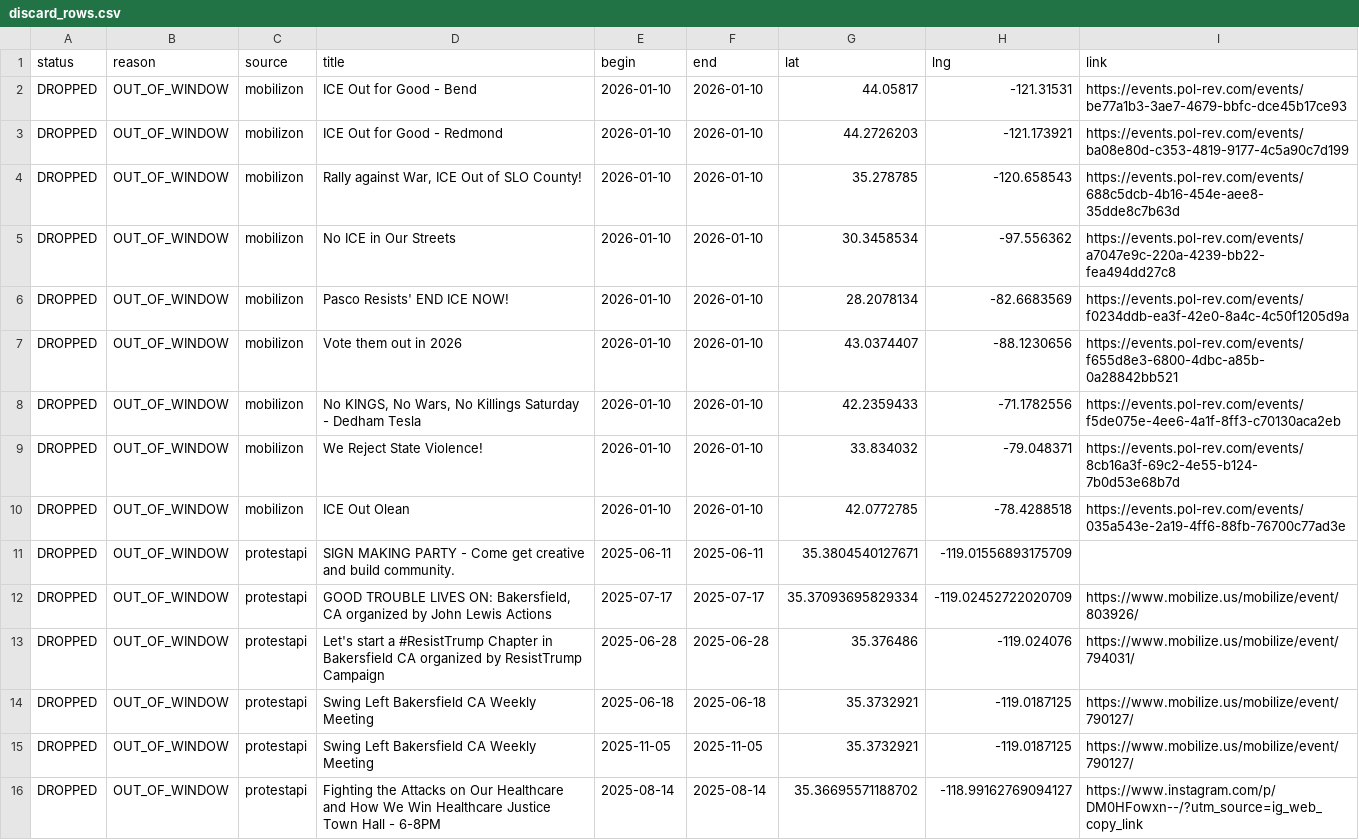
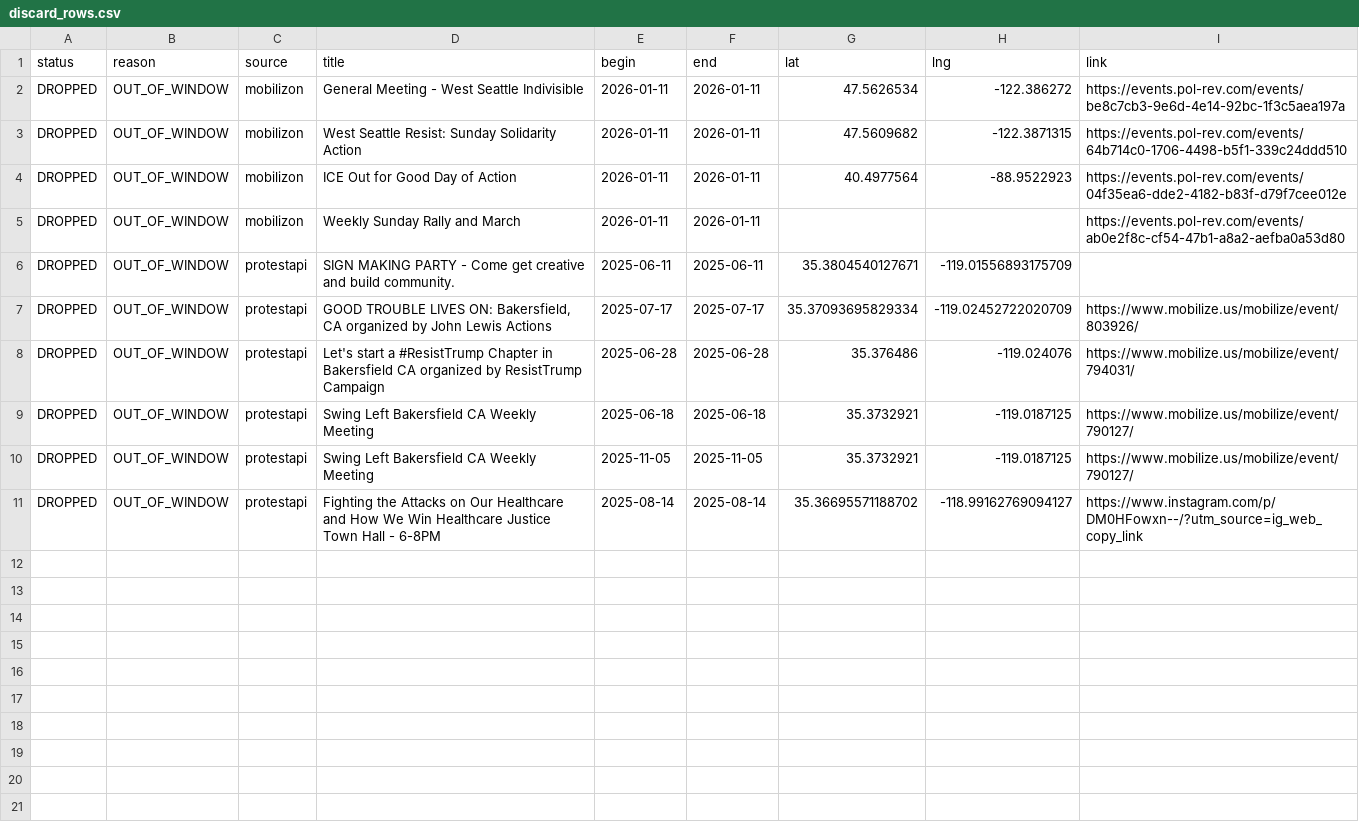
Before and after one commit to ConcernedCitizen2025/Project2025-Assistant, a CSV file: assets/data/discard_rows.csv, drawn as a sheet.

```diff
--- a/assets/data/discard_rows.csv
+++ b/assets/data/discard_rows.csv
@@ -1,11 +1,6 @@
 status,reason,source,title,begin,end,lat,lng,link
-"DROPPED","OUT_OF_WINDOW","mobilizon","ICE Out for Good - Bend","2026-01-10","2026-01-10","44.05817","-121.31531","https://events.pol-rev.com/events/be77a1b3-3ae7-4679-bbfc-dce45b17ce93"
-"DROPPED","OUT_OF_WINDOW","mobilizon","ICE Out for Good - Redmond","2026-01-10","2026-01-10","44.2726203","-121.173921","https://events.pol-rev.com/events/ba08e80d-c353-4819-9177-4c5a90c7d199"
-"DROPPED","OUT_OF_WINDOW","mobilizon","Rally against War, ICE Out of SLO County!","2026-01-10","2026-01-10","35.278785","-120.658543","https://events.pol-rev.com/events/688c5dcb-4b16-454e-aee8-35dde8c7b63d"
-"DROPPED","OUT_OF_WINDOW","mobilizon","No ICE in Our Streets","2026-01-10","2026-01-10","30.3458534","-97.556362","https://events.pol-rev.com/events/a7047e9c-220a-4239-bb22-fea494dd27c8"
-"DROPPED","OUT_OF_WINDOW","mobilizon","Pasco Resists' END ICE NOW!","2026-01-10","2026-01-10","28.2078134","-82.6683569","https://events.pol-rev.com/events/f0234ddb-ea3f-42e0-8a4c-4c50f1205d9a"
-"DROPPED","OUT_OF_WINDOW","mobilizon","Vote them out in 2026","2026-01-10","2026-01-10","43.0374407","-88.1230656","https://events.pol-rev.com/events/f655d8e3-6800-4dbc-a85b-0a28842bb521"
-"DROPPED","OUT_OF_WINDOW","mobilizon","No KINGS, No Wars, No Killings Saturday - Dedham Tesla","2026-01-10","2026-01-10","42.2359433","-71.1782556","https://events.pol-rev.com/events/f5de075e-4ee6-4a1f-8ff3-c70130aca2eb"
-"DROPPED","OUT_OF_WINDOW","mobilizon","We Reject State Violence!","2026-01-10","2026-01-10","33.834032","-79.048371","https://events.pol-rev.com/events/8cb16a3f-69c2-4e55-b124-7b0d53e68b7d"
-"DROPPED","OUT_OF_WINDOW","mobilizon","ICE Out Olean","2026-01-10","2026-01-10","42.0772785","-78.4288518","https://events.pol-rev.com/events/035a543e-2a19-4ff6-88fb-76700c77ad3e"
+"DROPPED","OUT_OF_WINDOW","mobilizon","General Meeting - West Seattle Indivisible","2026-01-11","2026-01-11","47.5626534","-122.386272","https://events.pol-rev.com/events/be8c7cb3-9e6d-4e14-92bc-1f3c5aea197a"
+"DROPPED","OUT_OF_WINDOW","mobilizon","West Seattle Resist: Sunday Solidarity Action","2026-01-11","2026-01-11","47.5609682","-122.3871315","https://events.pol-rev.com/events/64b714c0-1706-4498-b5f1-339c24ddd510"
+"DROPPED","OUT_OF_WINDOW","mobilizon","ICE Out for Good Day of Action","2026-01-11","2026-01-11","40.4977564","-88.9522923","https://events.pol-rev.com/events/04f35ea6-dde2-4182-b83f-d79f7cee012e"
+"DROPPED","OUT_OF_WINDOW","mobilizon","Weekly Sunday Rally and March","2026-01-11","2026-01-11","","","https://events.pol-rev.com/events/ab0e2f8c-cf54-47b1-a8a2-aefba0a53d80"
 "DROPPED","OUT_OF_WINDOW","protestapi","SIGN MAKING PARTY - Come get creative and build community.","2025-06-11","2025-06-11","35.3804540127671","-119.01556893175709",""
```
Also changed, not shown: 13 other files.
